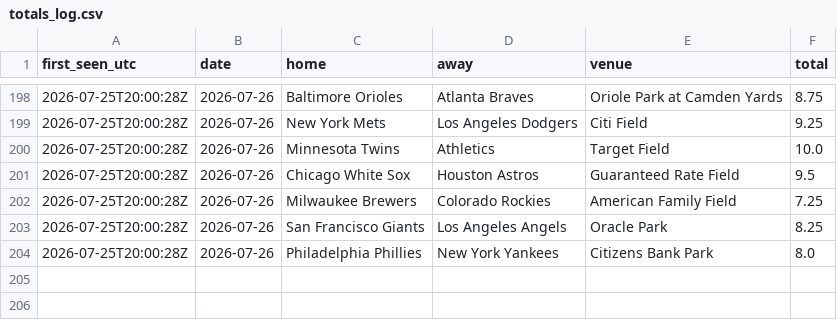
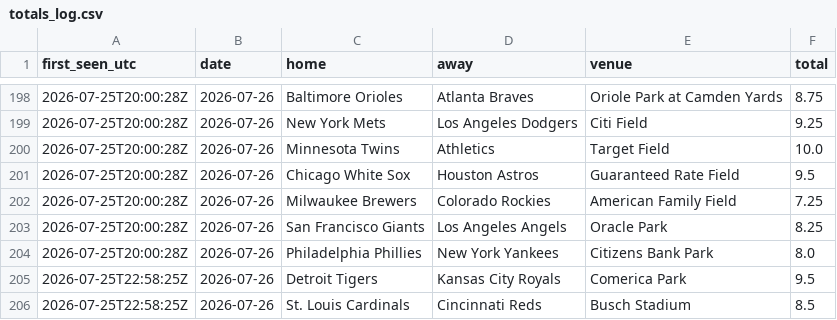
Before and after one commit to barneygr33n/mlb-weather-flags, a CSV file: docs/totals_log.csv, drawn as a sheet; only a part is shown, gaps mark what is left out; the diff names each change by its address in the sheet, - before the commit and + after, or states it on an @@ line.

```diff
--- a/docs/totals_log.csv
+++ b/docs/totals_log.csv
+row 205: 2026-07-25T22:58:25Z | 2026-07-26 | Detroit Tigers | Kansas City Royals | Comerica Park | 9.5
+row 206: 2026-07-25T22:58:25Z | 2026-07-26 | St. Louis Cardinals | Cincinnati Reds | Busch Stadium | 8.5
```
Also changed, not shown: 1 other file.
